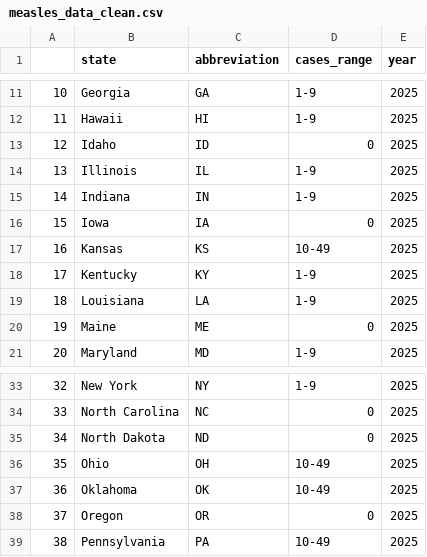
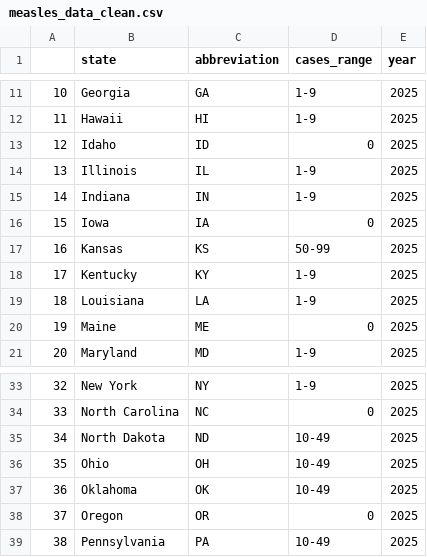
Before and after one commit to cbs-news-data/measles-tracker, a CSV file: output/measles_data_clean.csv, drawn as a sheet; only a part is shown, gaps mark what is left out.

```diff
--- a/output/measles_data_clean.csv
+++ b/output/measles_data_clean.csv
@@ -16,3 +16,3 @@
 "15","Iowa","IA","0","2025"
-"16","Kansas","KS","10-49","2025"
+"16","Kansas","KS","50-99","2025"
 "17","Kentucky","KY","1-9","2025"
@@ -34,3 +34,3 @@
 "33","North Carolina","NC","0","2025"
-"34","North Dakota","ND","0","2025"
+"34","North Dakota","ND","10-49","2025"
 "35","Ohio","OH","10-49","2025"
```
Also changed, not shown: 3 other files.
